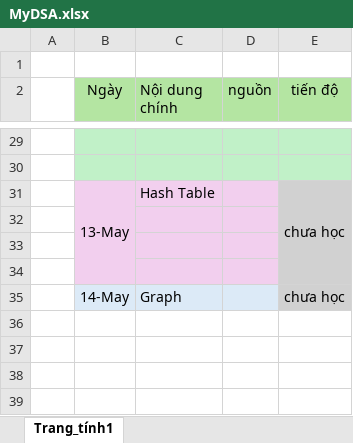
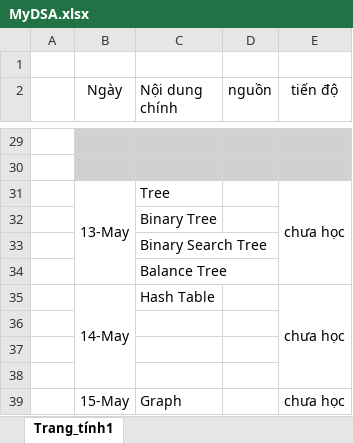
Before and after one commit to DiTan1606/MyDSA, an Excel workbook: MyDSA.xlsx, sheet Trang_tính1, drawn as a sheet; only a part is shown, gaps mark what is left out; values as stored, in another font and other column widths than the file's, no borders; addresses are those after the commit; the diff covers the shown part only; the diff names each change by its address in the sheet, - before the commit and + after, or states it on an @@ line.

```diff
--- a/MyDSA.xlsx (sheet Trang_tính1)
+++ b/MyDSA.xlsx (sheet Trang_tính1)
-B2:E2 fill: #B4E5A2
+B2:E2 fill: none
-B29:E30 fill: #C1F1C8
+B29:E30 fill: #D1D1D1
+row 31:  | 13-May | Tree |  | chưa học
+row 32:  |  | Binary Tree
+row 33:  |  | Binary Search Tree
+row 34:  |  | Balance Tree
-B35 (Ngày): 13-May
+B35 (Ngày): 14-May
-B35:D38 fill: #F2CFEE
+B35:D38 fill: none
-E35:E39 fill: #D1D1D1
+E35:E39 fill: none
-B39 (Ngày): 14-May
+B39 (Ngày): 15-May
-B39:D39 fill: #DCEAF7
+B39:D39 fill: none
```
Also changed, not shown: 1 added row, 1 removed row and cell formats elsewhere in this sheet.
